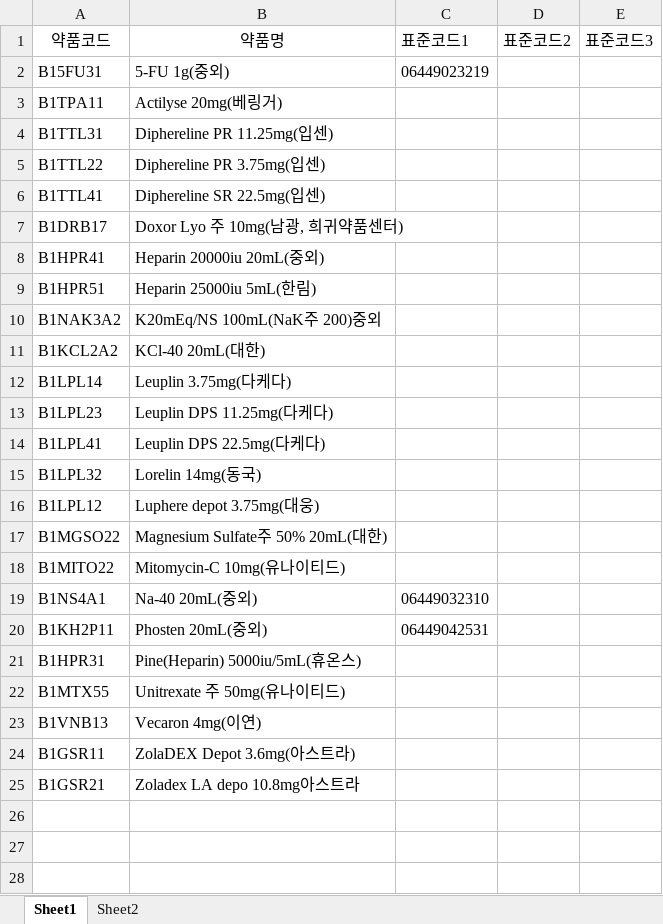
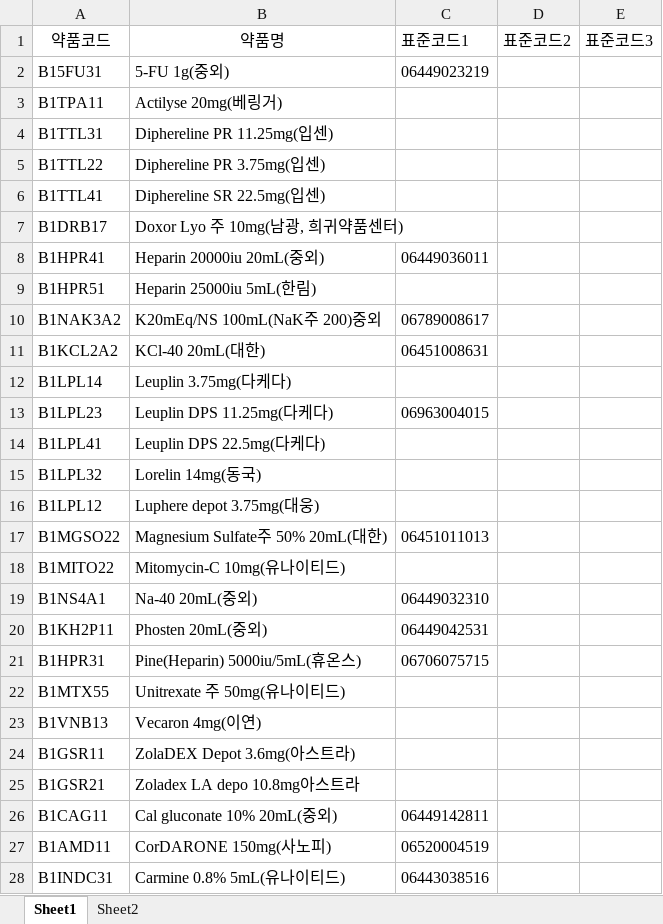
Before and after one commit to jinwoolim0630-ux/barcode-test, an Excel workbook: Master.xlsx, sheet Sheet1, drawn as a sheet; values as stored, in another font and other column widths than the file's, no borders; the diff names each change by its address in the sheet, - before the commit and + after, or states it on an @@ line.

Commit message:
Add files via upload

```diff
--- a/Master.xlsx (sheet Sheet1)
+++ b/Master.xlsx (sheet Sheet1)
-C8 (표준코드1): (empty)
+C8 (표준코드1): 06449036011
-C10 (표준코드1): (empty)
+C10 (표준코드1): 06789008617
-C11 (표준코드1): (empty)
+C11 (표준코드1): 06451008631
-C13 (표준코드1): (empty)
+C13 (표준코드1): 06963004015
-C17 (표준코드1): (empty)
+C17 (표준코드1): 06451011013
-C21 (표준코드1): (empty)
+C21 (표준코드1): 06706075715
+row 26: B1CAG11 | Cal gluconate 10% 20mL(중외) | 06449142811
+row 27: B1AMD11 | CorDARONE 150mg(사노피) | 06520004519
+row 28: B1INDC31 | Carmine 0.8% 5mL(유나이티드) | 06443038516
```
